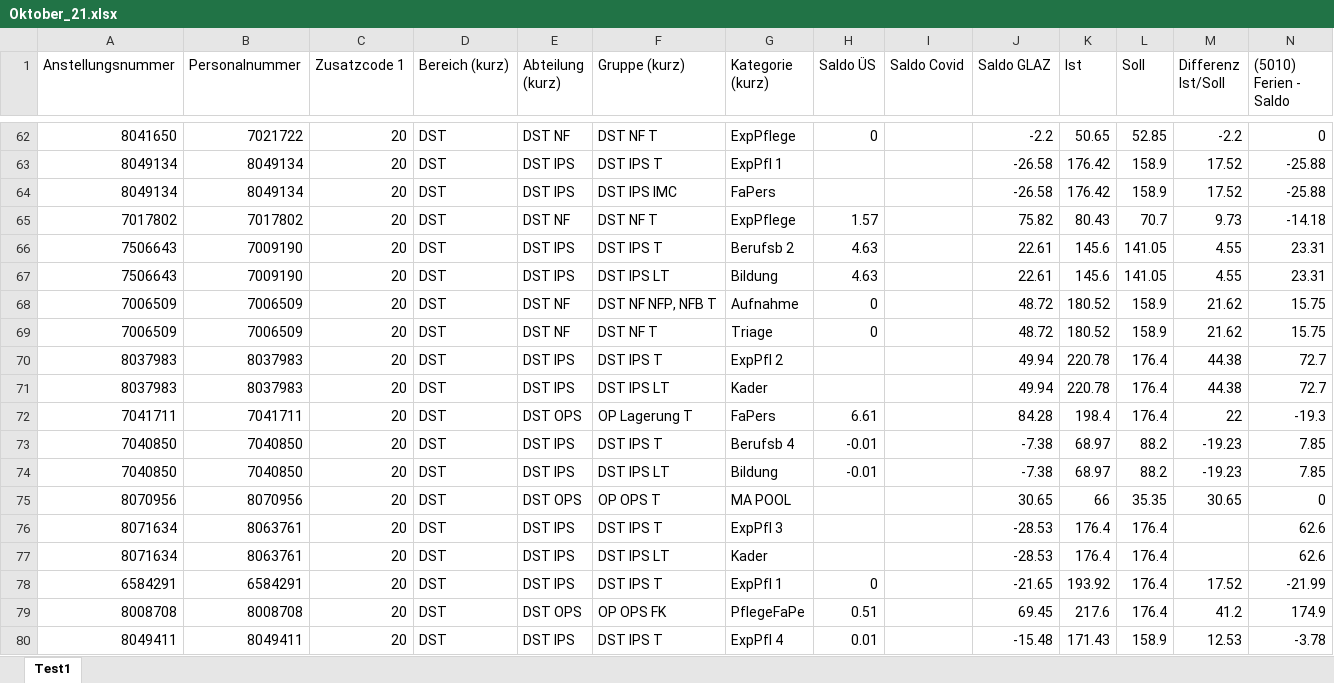
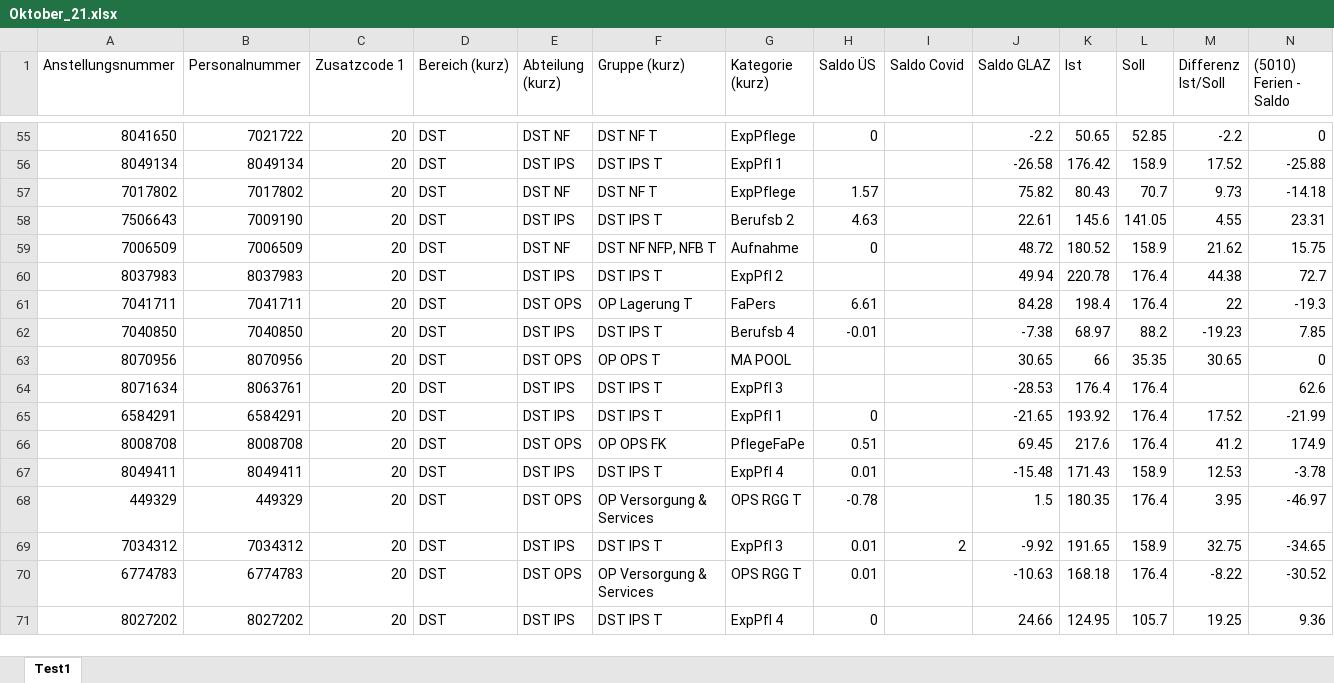
Before and after one commit to mariuzzzzzzz/sp_project_janosh_marius, an Excel workbook: backend_sp_db/Imports/Oktober_21.xlsx, sheet Test1, drawn as a sheet; only a part is shown, gaps mark what is left out; the shorter side is filled out with more unchanged rows; values as stored, in another font and other column widths than the file's, no borders; the diff covers the shown part only; the diff names each change by its address in the sheet, - before the commit and + after, or states it on an @@ line.

```diff
--- a/backend_sp_db/Imports/Oktober_21.xlsx (sheet Test1)
+++ b/backend_sp_db/Imports/Oktober_21.xlsx (sheet Test1)
-row 64: 8049134 | 8049134 | 20 | DST | DST IPS | DST IPS IMC | FaPers |  |  | -26.58 | 176.42 | 158.9 | 17.52 | -25.88
-row 67: 7506643 | 7009190 | 20 | DST | DST IPS | DST IPS LT | Bildung | 4.63 |  | 22.61 | 145.6 | 141.05 | 4.55 | 23.31
-row 69: 7006509 | 7006509 | 20 | DST | DST NF | DST NF T | Triage | 0 |  | 48.72 | 180.52 | 158.9 | 21.62 | 15.75
-row 71: 8037983 | 8037983 | 20 | DST | DST IPS | DST IPS LT | Kader |  |  | 49.94 | 220.78 | 176.4 | 44.38 | 72.7
-row 74: 7040850 | 7040850 | 20 | DST | DST IPS | DST IPS LT | Bildung | -0.01 |  | -7.38 | 68.97 | 88.2 | -19.23 | 7.85
-row 77: 8071634 | 8063761 | 20 | DST | DST IPS | DST IPS LT | Kader |  |  | -28.53 | 176.4 | 176.4 |  | 62.6
```
Also changed, not shown: 70 removed rows elsewhere in this sheet, backend_sp_db/Imports/August_21.xlsx, backend_sp_db/Imports/Dezember_21.xlsx, 11 other files.
